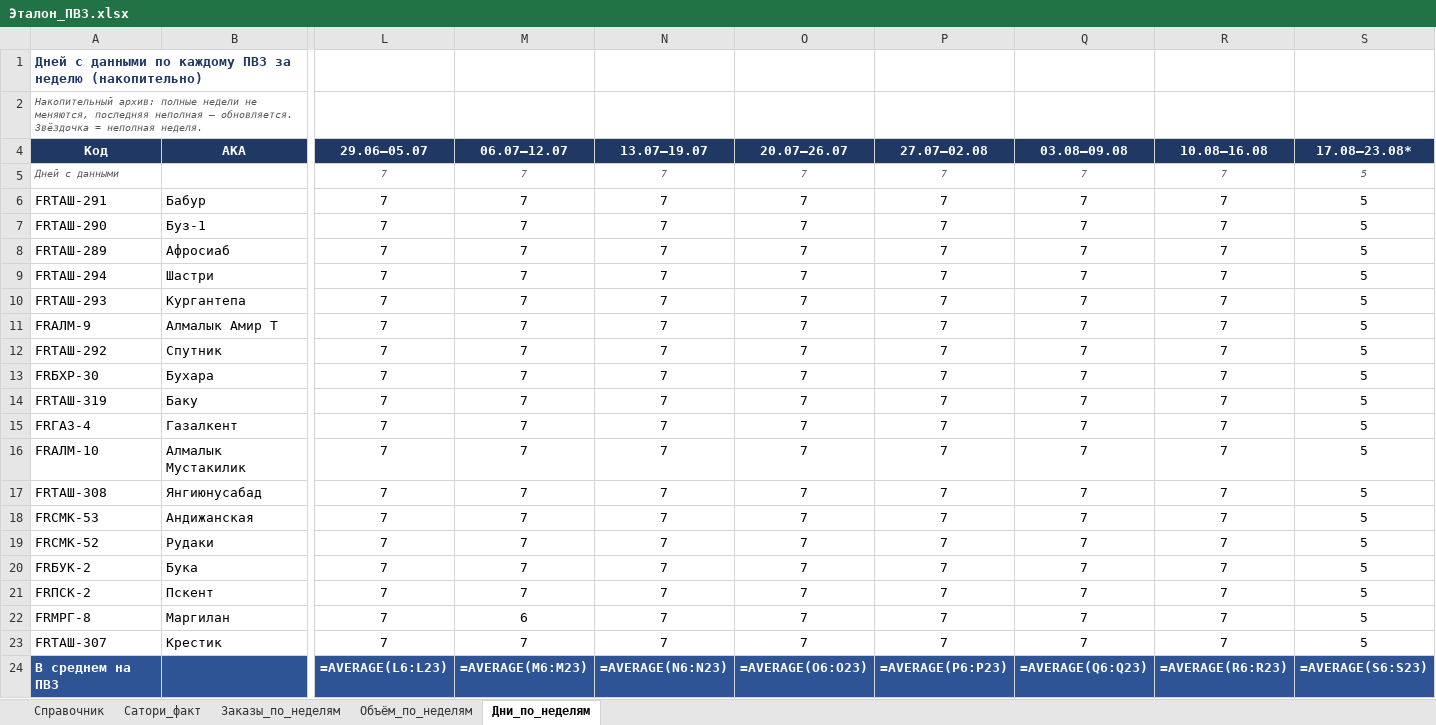
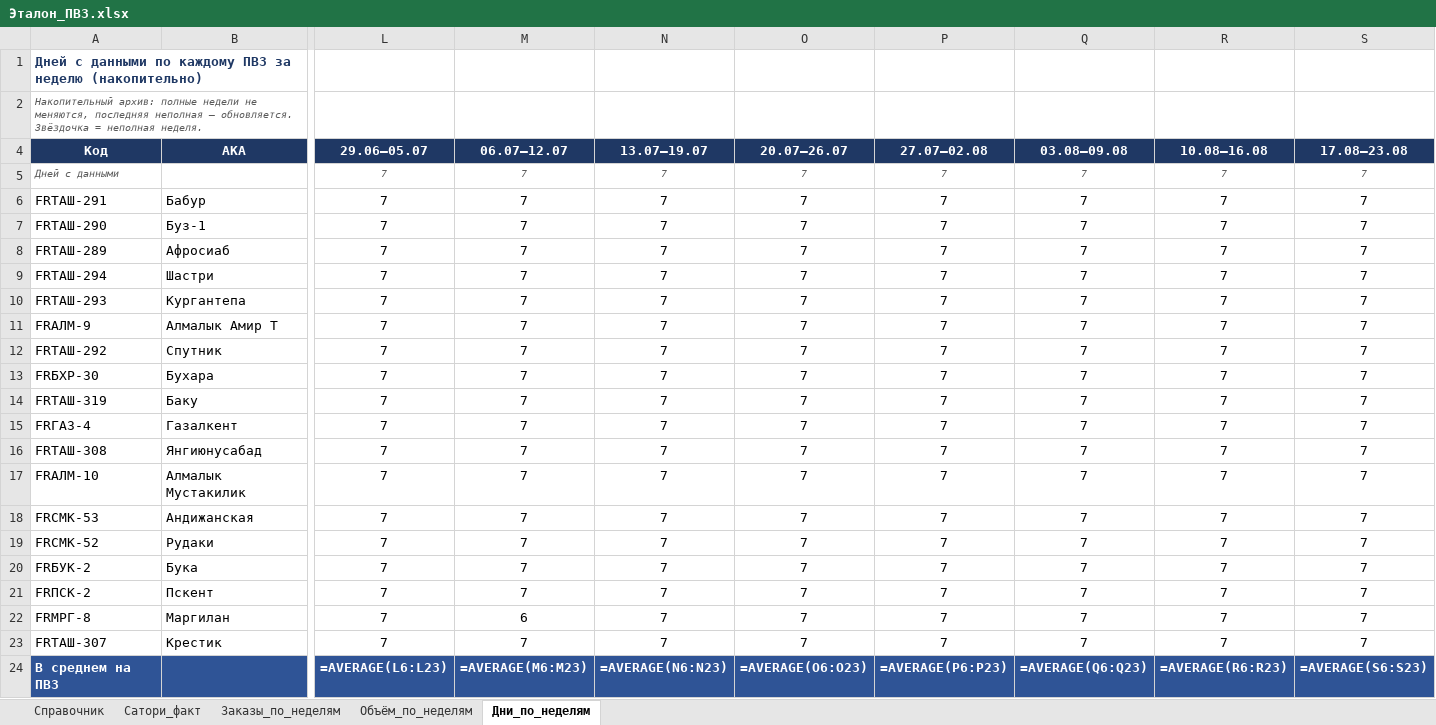
Before and after one commit to MyDarling1/Project-X, an Excel workbook: Эталон_ПВЗ.xlsx, sheet Дни_по_неделям, drawn as a sheet; only a part is shown, gaps mark what is left out; values as stored, in another font and other column widths than the file's, no borders; formulas without a stored value are shown as written; removed rows and columns are numbered as before the commit, all else as after; rows hold the shown columns only; the diff names each change by its address in the sheet, - before the commit and + after, or states it on an @@ line.

```diff
--- a/Эталон_ПВЗ.xlsx (sheet Дни_по_неделям)
+++ b/Эталон_ПВЗ.xlsx (sheet Дни_по_неделям)
-S4: 17.08–23.08*
+S4: 17.08–23.08
-S5:S15 (17.08–23.08): 5
+S5:S15 (17.08–23.08): 7
-row 16: FRАЛМ-10 | Алмалык Мустакилик | 7 | 7 | 7 | 7 | 7 | 7 | 7 | 5
-S16 (17.08–23.08): 5
+S16 (17.08–23.08): 7
+row 17: FRАЛМ-10 | Алмалык Мустакилик | 7 | 7 | 7 | 7 | 7 | 7 | 7 | 7
-S18:S23 (17.08–23.08): 5
+S18:S23 (17.08–23.08): 7
```
Also changed, not shown: sheet Заказы_по_неделям, sheet Объём_по_неделям, 1 other file.
